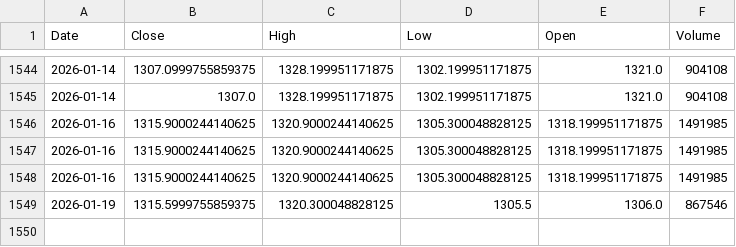
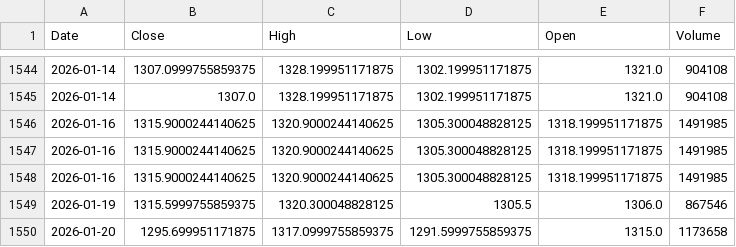
Before and after one commit to Mantra-18/Fincast-Stock-Price-Prediction, a CSV file: stock_data/Nestle_India.csv, drawn as a sheet; only a part is shown, gaps mark what is left out; the diff names each change by its address in the sheet, - before the commit and + after, or states it on an @@ line.

```diff
--- a/stock_data/Nestle_India.csv
+++ b/stock_data/Nestle_India.csv
+row 1550: 2026-01-20 | 1295.699951171875 | 1317.0999755859375 | 1291.5999755859375 | 1315.0 | 1173658
```
Also changed, not shown: stock_data/Adani.csv, stock_data/Hindustan Unilever.csv, 18 other files.
